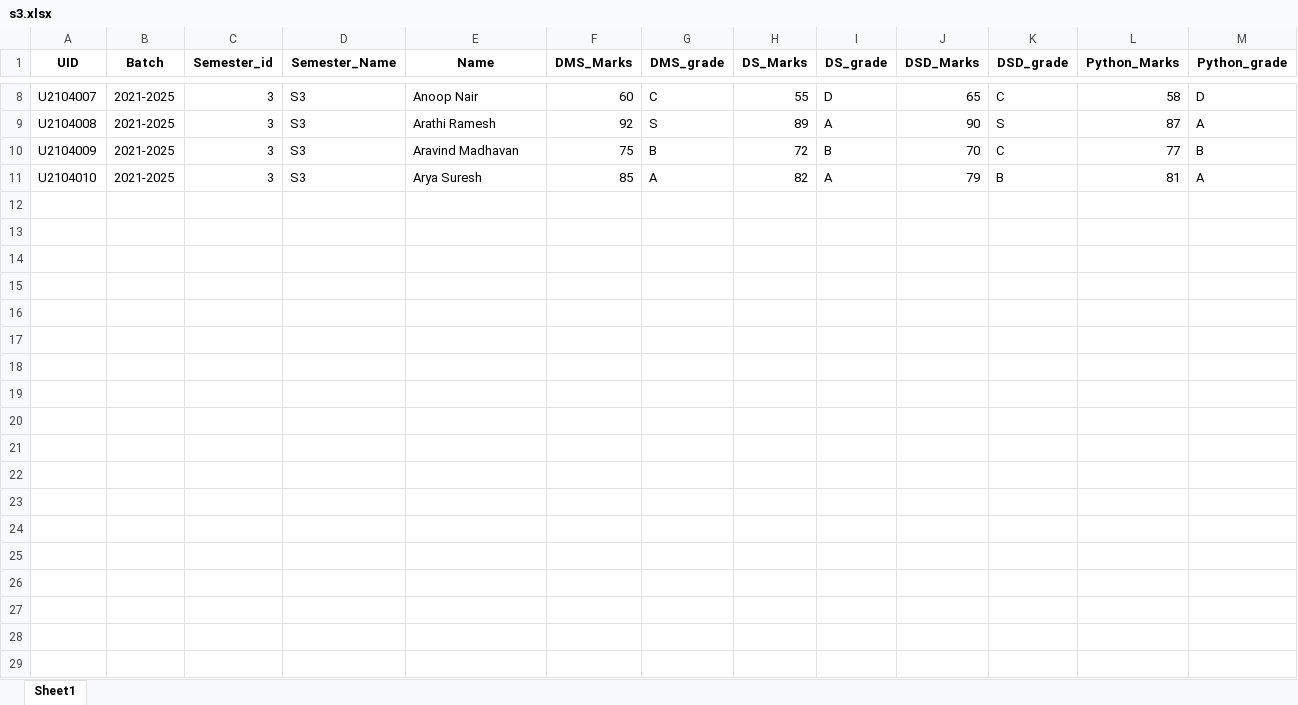
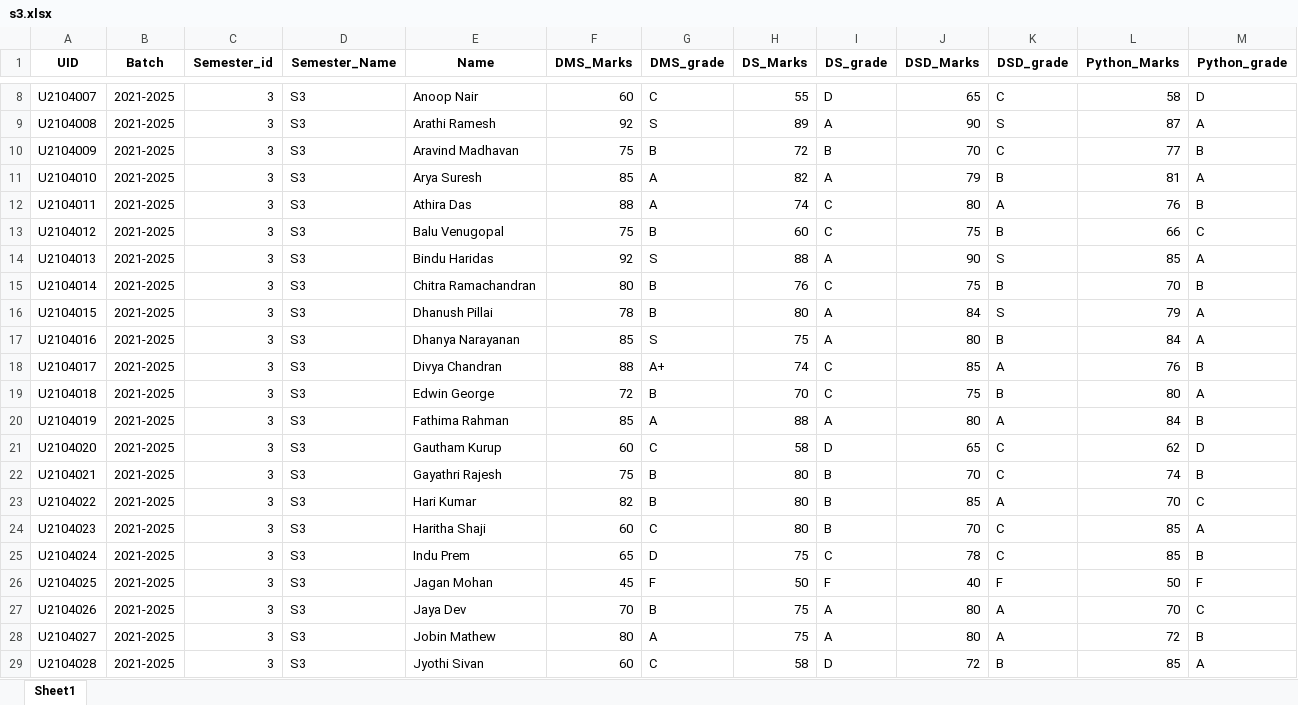
Before and after one commit to Mr-Joseph-Jo/EduTrackr, an Excel workbook: uploads/classes/s3.xlsx, sheet Sheet1, drawn as a sheet; only a part is shown, gaps mark what is left out; values as stored, in another font and other column widths than the file's, no borders; rows hold the shown columns only; the diff covers the shown part only; the diff names each change by its address in the sheet, - before the commit and + after, or states it on an @@ line.

```diff
--- a/uploads/classes/s3.xlsx (sheet Sheet1)
+++ b/uploads/classes/s3.xlsx (sheet Sheet1)
+row 12: U2104011 | 2021-2025 | 3 | S3 | Athira Das | 88 | A | 74 | C | 80 | A | 76 | B
+row 13: U2104012 | 2021-2025 | 3 | S3 | Balu Venugopal | 75 | B | 60 | C | 75 | B | 66 | C
+row 14: U2104013 | 2021-2025 | 3 | S3 | Bindu Haridas | 92 | S | 88 | A | 90 | S | 85 | A
+row 15: U2104014 | 2021-2025 | 3 | S3 | Chitra Ramachandran | 80 | B | 76 | C | 75 | B | 70 | B
+row 16: U2104015 | 2021-2025 | 3 | S3 | Dhanush Pillai | 78 | B | 80 | A | 84 | S | 79 | A
+row 17: U2104016 | 2021-2025 | 3 | S3 | Dhanya Narayanan | 85 | S | 75 | A | 80 | B | 84 | A
+row 18: U2104017 | 2021-2025 | 3 | S3 | Divya Chandran | 88 | A+ | 74 | C | 85 | A | 76 | B
+row 19: U2104018 | 2021-2025 | 3 | S3 | Edwin George | 72 | B | 70 | C | 75 | B | 80 | A
+row 20: U2104019 | 2021-2025 | 3 | S3 | Fathima Rahman | 85 | A | 88 | A | 80 | A | 84 | B
+row 21: U2104020 | 2021-2025 | 3 | S3 | Gautham Kurup | 60 | C | 58 | D | 65 | C | 62 | D
+row 22: U2104021 | 2021-2025 | 3 | S3 | Gayathri Rajesh | 75 | B | 80 | B | 70 | C | 74 | B
+row 23: U2104022 | 2021-2025 | 3 | S3 | Hari Kumar | 82 | B | 80 | B | 85 | A | 70 | C
+row 24: U2104023 | 2021-2025 | 3 | S3 | Haritha Shaji | 60 | C | 80 | B | 70 | C | 85 | A
+row 25: U2104024 | 2021-2025 | 3 | S3 | Indu Prem | 65 | D | 75 | C | 78 | C | 85 | B
+row 26: U2104025 | 2021-2025 | 3 | S3 | Jagan Mohan | 45 | F | 50 | F | 40 | F | 50 | F
+row 27: U2104026 | 2021-2025 | 3 | S3 | Jaya Dev | 70 | B | 75 | A | 80 | A | 70 | C
+row 28: U2104027 | 2021-2025 | 3 | S3 | Jobin Mathew | 80 | A | 75 | A | 80 | A | 72 | B
+row 29: U2104028 | 2021-2025 | 3 | S3 | Jyothi Sivan | 60 | C | 58 | D | 72 | B | 85 | A
```
Also changed, not shown: 27 added rows elsewhere in this sheet, uploads/classes/s1.xlsx, uploads/classes/s2.xlsx, 8 other files.
